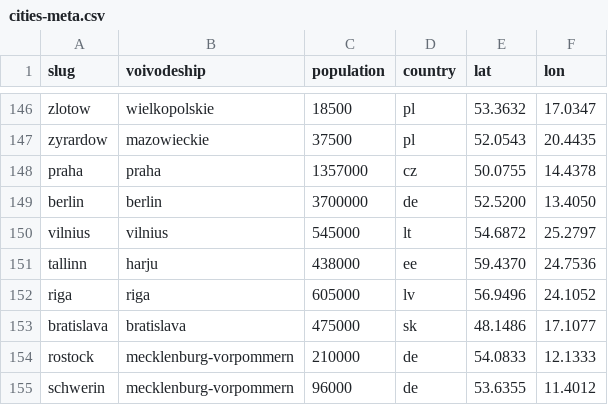
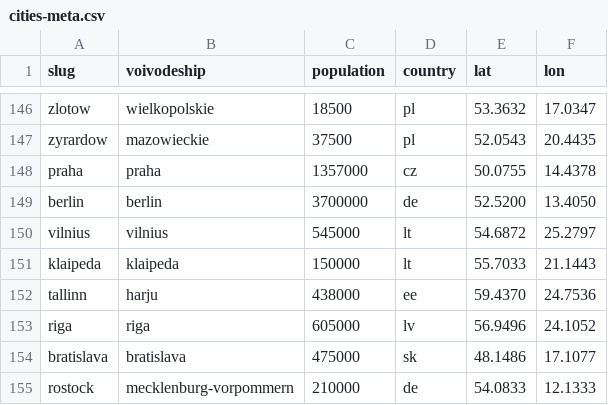
Before and after one commit to patrykorwat/radoskop, a CSV file: data/cities-meta.csv, drawn as a sheet; only a part is shown, gaps mark what is left out; the shorter side is filled out with more unchanged rows.

Commit message:
klaipeda+druki

```diff
--- a/data/cities-meta.csv
+++ b/data/cities-meta.csv
@@ -150,2 +150,3 @@ berlin,berlin,3700000,de,52.5200,13.4050
 vilnius,vilnius,545000,lt,54.6872,25.2797
+klaipeda,klaipeda,150000,lt,55.7033,21.1443
 tallinn,harju,438000,ee,59.4370,24.7536
```
Also changed, not shown: 5 other files.
